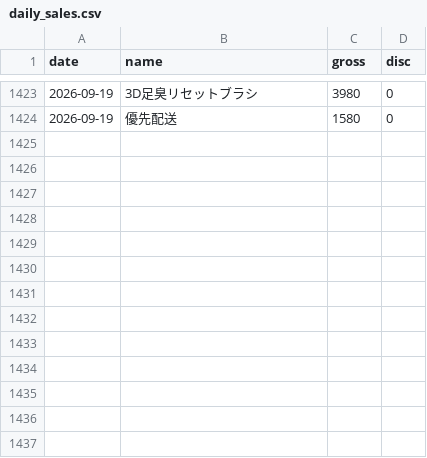
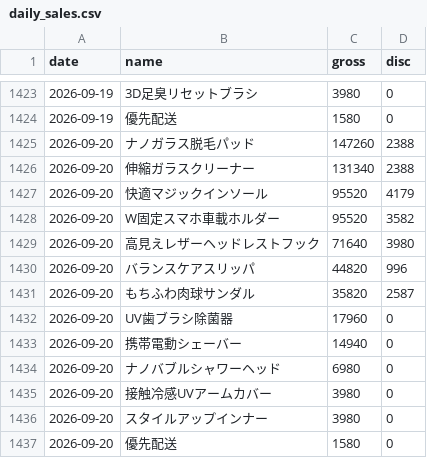
Before and after one commit to finracofficial-cmd/LOOana, a CSV file: data/daily/daily_sales.csv, drawn as a sheet; only a part is shown, gaps mark what is left out.

```diff
--- a/data/daily/daily_sales.csv
+++ b/data/daily/daily_sales.csv
@@ -1424 +1424,14 @@ date,name,gross,disc
 2026-09-19,優先配送,1580,0
+2026-09-20,ナノガラス脱毛パッド,147260,2388
+2026-09-20,伸縮ガラスクリーナー,131340,2388
+2026-09-20,快適マジックインソール,95520,4179
+2026-09-20,W固定スマホ車載ホルダー,95520,3582
+2026-09-20,高見えレザーヘッドレストフック,71640,3980
+2026-09-20,バランスケアスリッパ,44820,996
+2026-09-20,もちふわ肉球サンダル,35820,2587
+2026-09-20,UV歯ブラシ除菌器,17960,0
+2026-09-20,携帯電動シェーバー,14940,0
+2026-09-20,ナノバブルシャワーヘッド,6980,0
+2026-09-20,接触冷感UVアームカバー,3980,0
+2026-09-20,スタイルアップインナー,3980,0
+2026-09-20,優先配送,1580,0
```
Also changed, not shown: data/budget-snapshots.csv, data/daily/daily_ad.csv, 8 other files.
